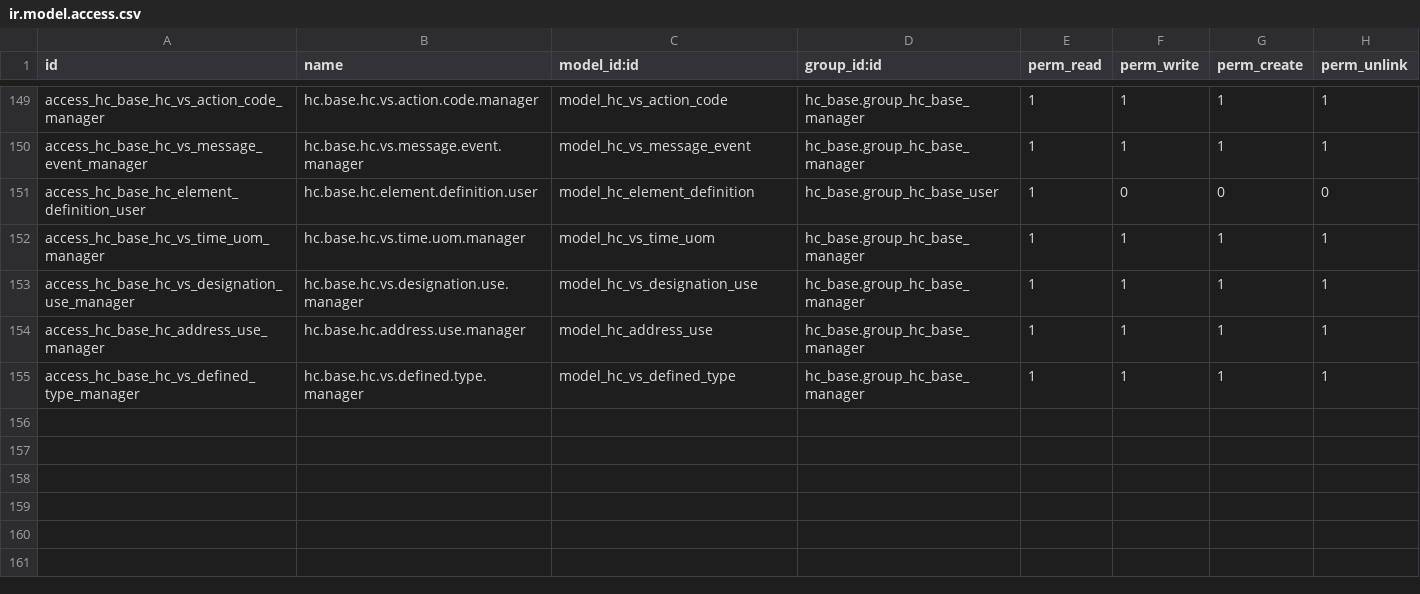
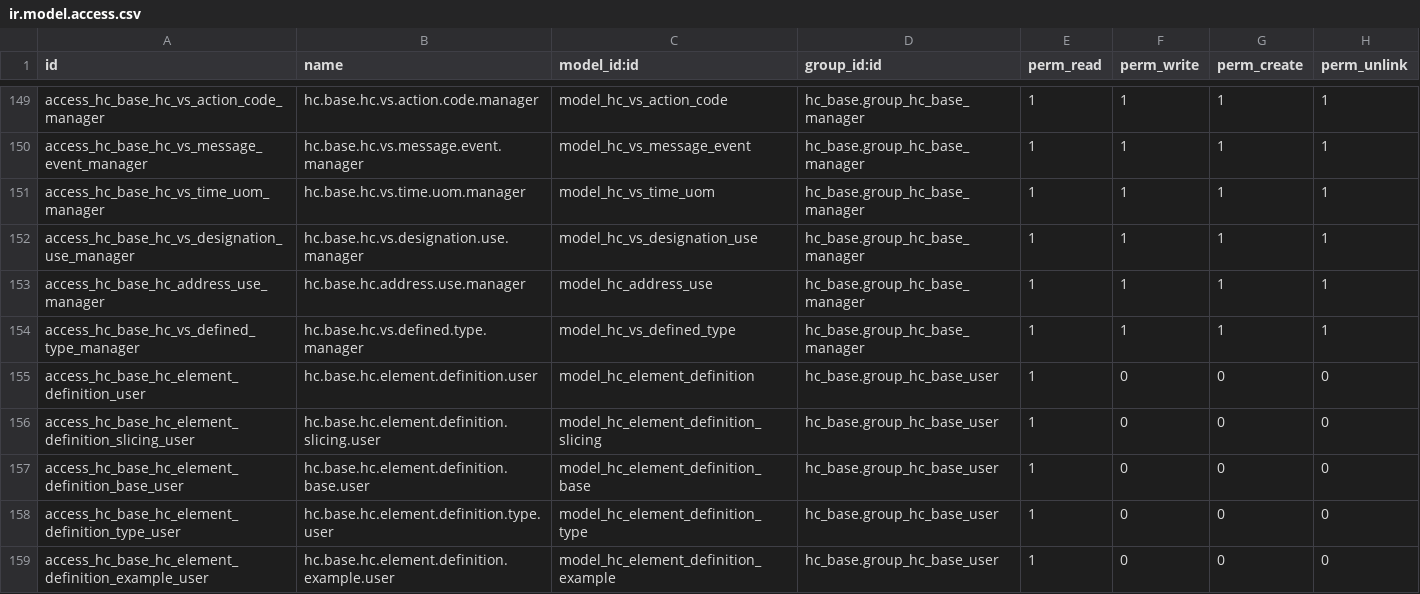
Before and after one commit to LasLabs/odoo-fhir, a CSV file: addons/hc_base/security/ir.model.access.csv, drawn as a sheet; only a part is shown, gaps mark what is left out; the diff covers the shown part only.

```diff
--- a/addons/hc_base/security/ir.model.access.csv
+++ b/addons/hc_base/security/ir.model.access.csv
@@ -150,3 +150,2 @@ access_hc_base_hc_vs_action_code_manager,hc.base.hc.vs.action.code.manager,model
 access_hc_base_hc_vs_message_event_manager,hc.base.hc.vs.message.event.manager,model_hc_vs_message_event,hc_base.group_hc_base_manager,1,1,1,1
-access_hc_base_hc_element_definition_user,hc.base.hc.element.definition.user,model_hc_element_definition,hc_base.group_hc_base_user,1,0,0,0
 access_hc_base_hc_vs_time_uom_manager,hc.base.hc.vs.time.uom.manager,model_hc_vs_time_uom,hc_base.group_hc_base_manager,1,1,1,1
@@ -155 +154,6 @@ access_hc_base_hc_address_use_manager,hc.base.hc.address.use.manager,model_hc_ad
 access_hc_base_hc_vs_defined_type_manager,hc.base.hc.vs.defined.type.manager,model_hc_vs_defined_type,hc_base.group_hc_base_manager,1,1,1,1
+access_hc_base_hc_element_definition_user,hc.base.hc.element.definition.user,model_hc_element_definition,hc_base.group_hc_base_user,1,0,0,0
+access_hc_base_hc_element_definition_slicing_user,hc.base.hc.element.definition.slicing.user,model_hc_element_definition_slicing,hc_base.group_hc_base_user,1,0,0,0
+access_hc_base_hc_element_definition_base_user,hc.base.hc.element.definition.base.user,model_hc_element_definition_base,hc_base.group_hc_base_user,1,0,0,0
+access_hc_base_hc_element_definition_type_user,hc.base.hc.element.definition.type.user,model_hc_element_definition_type,hc_base.group_hc_base_user,1,0,0,0
+access_hc_base_hc_element_definition_example_user,hc.base.hc.element.definition.example.user,model_hc_element_definition_example,hc_base.group_hc_base_user,1,0,0,0
```
Also changed, not shown: 10 added rows and 1 removed row elsewhere in this file, addons/hc_family_member_history/security/ir.model.access.csv, 4 other files.
